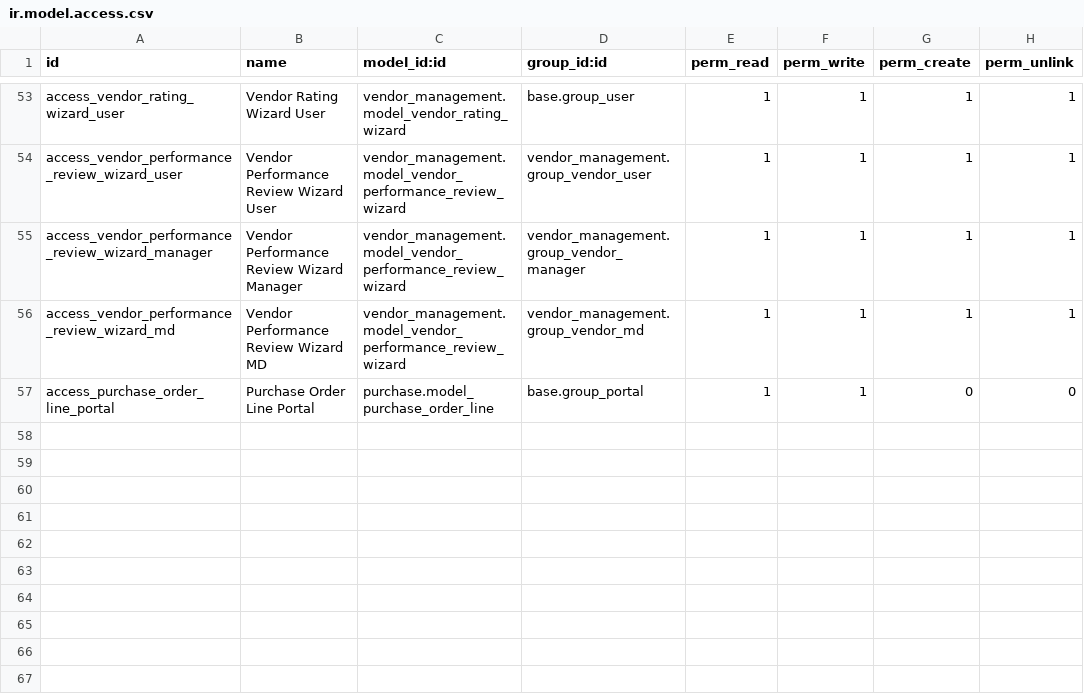
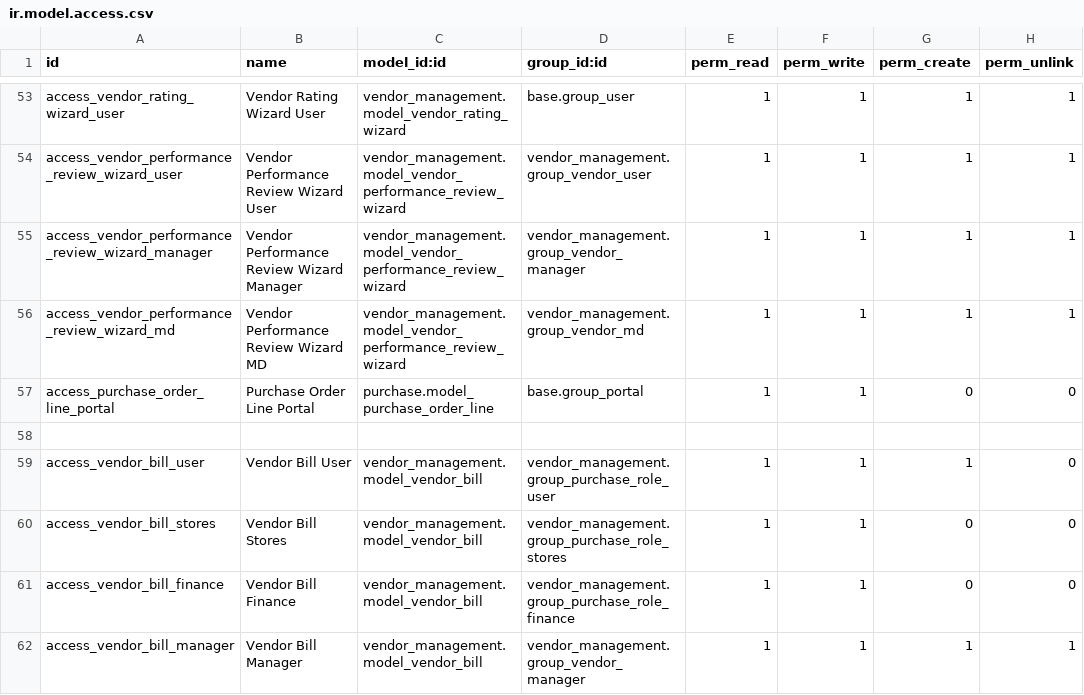
Before and after one commit to deepak-fnet/asset_management, a CSV file: asset_addons_dev/vendor_management/security/ir.model.access.csv, drawn as a sheet; only a part is shown, gaps mark what is left out; the diff names each change by its address in the sheet, - before the commit and + after, or states it on an @@ line.

```diff
--- a/asset_addons_dev/vendor_management/security/ir.model.access.csv
+++ b/asset_addons_dev/vendor_management/security/ir.model.access.csv
+row 58: (empty)
+row 59: access_vendor_bill_user | Vendor Bill User | vendor_management.model_vendor_bill | vendor_management.group_purchase_role_user | 1 | 1 | 1 | 0
+row 60: access_vendor_bill_stores | Vendor Bill Stores | vendor_management.model_vendor_bill | vendor_management.group_purchase_role_stores | 1 | 1 | 0 | 0
+row 61: access_vendor_bill_finance | Vendor Bill Finance | vendor_management.model_vendor_bill | vendor_management.group_purchase_role_finance | 1 | 1 | 0 | 0
+row 62: access_vendor_bill_manager | Vendor Bill Manager | vendor_management.model_vendor_bill | vendor_management.group_vendor_manager | 1 | 1 | 1 | 1
```
Also changed, not shown: asset_addons_dev/purchase_approval/security/ir.model.access.csv, 31 other files.
